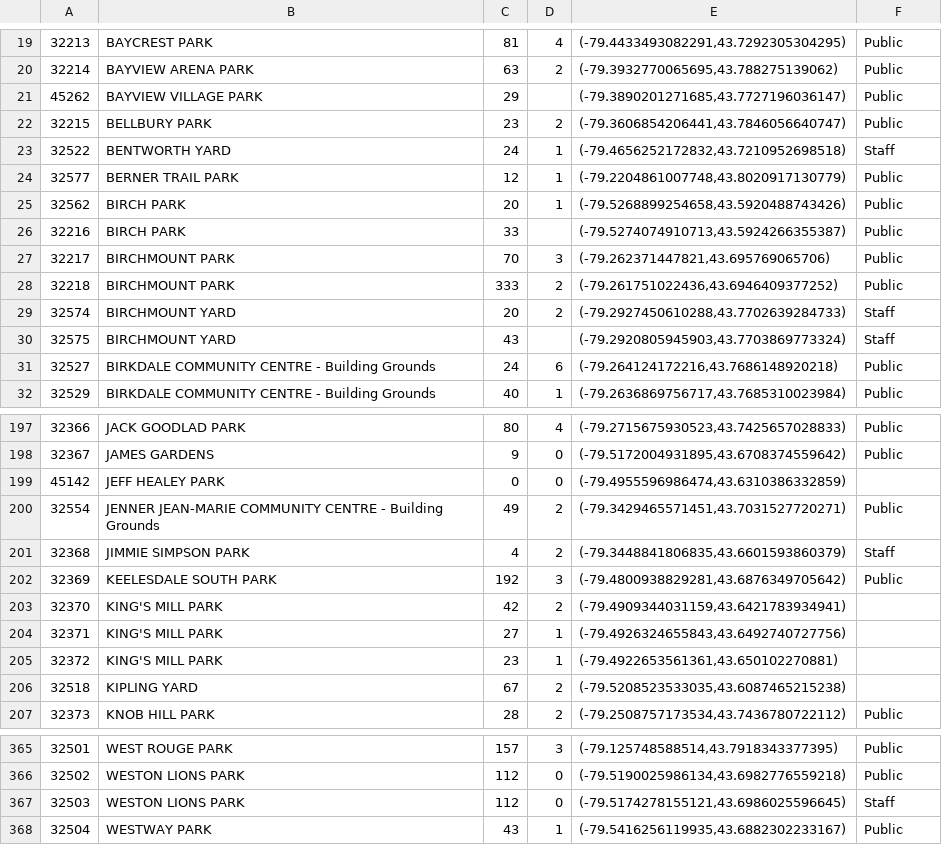
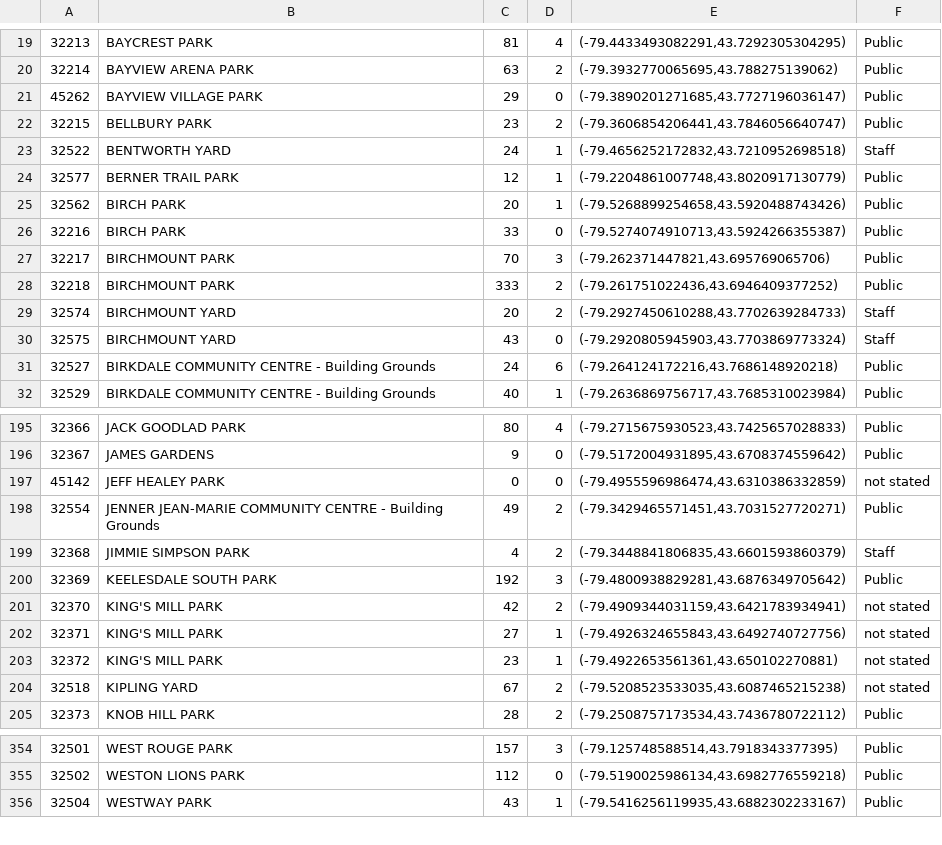
Before and after one commit to SofterCode/Yerva, a CSV file: ParkThis/app/src/main/res/raw/plotfac.csv, drawn as a sheet; only a part is shown, gaps mark what is left out; the diff covers the shown part only.

```diff
--- a/ParkThis/app/src/main/res/raw/plotfac.csv
+++ b/ParkThis/app/src/main/res/raw/plotfac.csv
@@ -20,3 +20,3 @@
 32214,BAYVIEW ARENA PARK,63,2,"(-79.3932770065695,43.788275139062)",Public
-45262,BAYVIEW VILLAGE PARK,29,,"(-79.3890201271685,43.7727196036147)",Public
+45262,BAYVIEW VILLAGE PARK,29,0,"(-79.3890201271685,43.7727196036147)",Public
 32215,BELLBURY PARK,23,2,"(-79.3606854206441,43.7846056640747)",Public
@@ -25,3 +25,3 @@
 32562,BIRCH PARK,20,1,"(-79.5268899254658,43.5920488743426)",Public
-32216,BIRCH PARK,33,,"(-79.5274074910713,43.5924266355387)",Public
+32216,BIRCH PARK,33,0,"(-79.5274074910713,43.5924266355387)",Public
 32217,BIRCHMOUNT PARK,70,3,"(-79.262371447821,43.695769065706)",Public
@@ -29,3 +29,3 @@
 32574,BIRCHMOUNT YARD,20,2,"(-79.2927450610288,43.7702639284733)",Staff
-32575,BIRCHMOUNT YARD,43,,"(-79.2920805945903,43.7703869773324)",Staff
+32575,BIRCHMOUNT YARD,43,0,"(-79.2920805945903,43.7703869773324)",Staff
 32527,BIRKDALE COMMUNITY CENTRE - Building Grounds,24,6,"(-79.264124172216,43.7686148920218)",Public
@@ -198,3 +196,3 @@
 32367,JAMES GARDENS,9,0,"(-79.5172004931895,43.6708374559642)",Public
-45142,JEFF HEALEY PARK,0,0,"(-79.4955596986474,43.6310386332859)",
+45142,JEFF HEALEY PARK,0,0,"(-79.4955596986474,43.6310386332859)",not stated
 32554,JENNER JEAN-MARIE COMMUNITY CENTRE - Building Grounds,49,2,"(-79.3429465571451,43.7031527720271)",Public
@@ -202,6 +200,6 @@
 32369,KEELESDALE SOUTH PARK,192,3,"(-79.4800938829281,43.6876349705642)",Public
-32370,KING'S MILL PARK,42,2,"(-79.4909344031159,43.6421783934941)",
-32371,KING'S MILL PARK,27,1,"(-79.4926324655843,43.6492740727756)",
-32372,KING'S MILL PARK,23,1,"(-79.4922653561361,43.650102270881)",
-32518,KIPLING YARD,67,2,"(-79.5208523533035,43.6087465215238)",
+32370,KING'S MILL PARK,42,2,"(-79.4909344031159,43.6421783934941)",not stated
+32371,KING'S MILL PARK,27,1,"(-79.4926324655843,43.6492740727756)",not stated
+32372,KING'S MILL PARK,23,1,"(-79.4922653561361,43.650102270881)",not stated
+32518,KIPLING YARD,67,2,"(-79.5208523533035,43.6087465215238)",not stated
 32373,KNOB HILL PARK,28,2,"(-79.2508757173534,43.7436780722112)",Public
@@ -366,3 +355,2 @@
 32502,WESTON LIONS PARK,112,0,"(-79.5190025986134,43.6982776559218)",Public
-32503,WESTON LIONS PARK,112,0,"(-79.5174278155121,43.6986025596645)",Staff
 32504,WESTWAY PARK,43,1,"(-79.5416256119935,43.6882302233167)",Public
```
Also changed, not shown: 11 removed rows and 22 edited cells elsewhere in this file, 12 other files.
